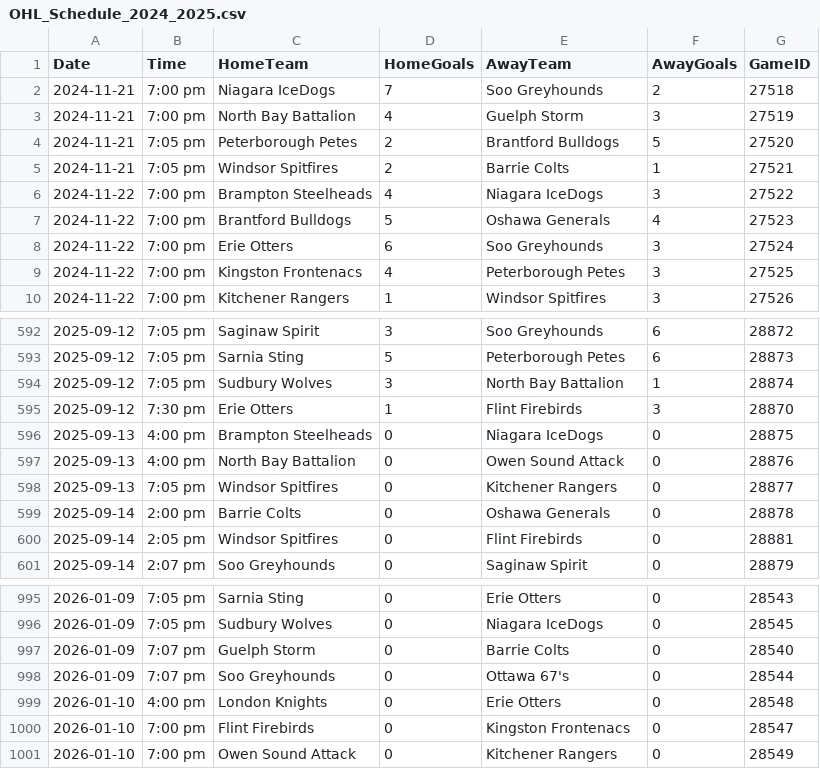
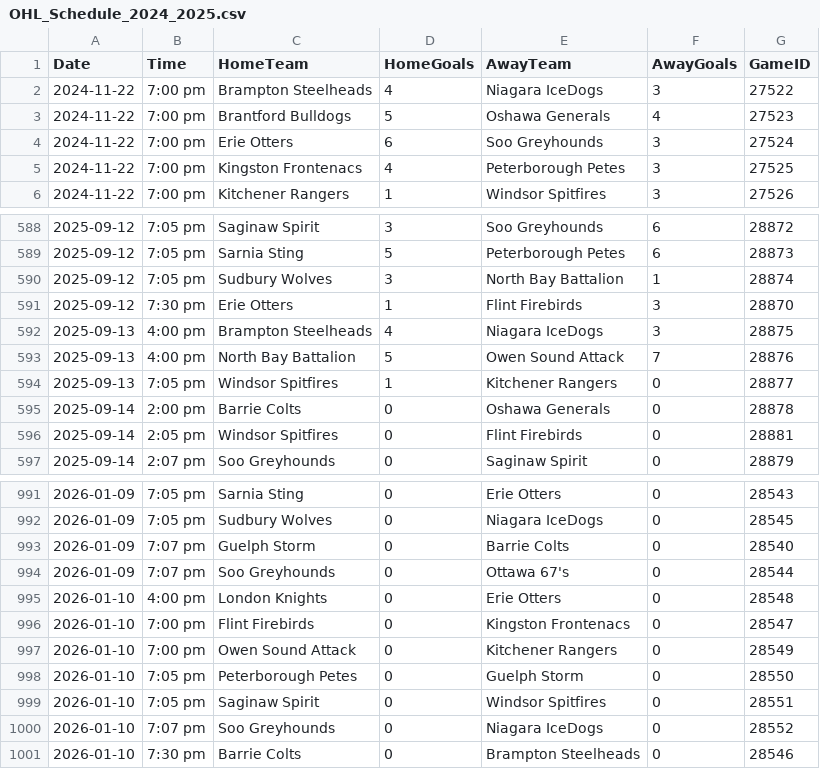
Before and after one commit to NoahCornish/ohlpredictor, a CSV file: docs/OHL_SCHEDULE/OHL_Schedule_2024_2025.csv, drawn as a sheet; only a part is shown, gaps mark what is left out.

```diff
--- a/docs/OHL_SCHEDULE/OHL_Schedule_2024_2025.csv
+++ b/docs/OHL_SCHEDULE/OHL_Schedule_2024_2025.csv
@@ -1,6 +1,2 @@
 Date,Time,HomeTeam,HomeGoals,AwayTeam,AwayGoals,GameID
-2024-11-21,7:00 pm,Niagara IceDogs,7,Soo Greyhounds,2,27518
-2024-11-21,7:00 pm,North Bay Battalion,4,Guelph Storm,3,27519
-2024-11-21,7:05 pm,Peterborough Petes,2,Brantford Bulldogs,5,27520
-2024-11-21,7:05 pm,Windsor Spitfires,2,Barrie Colts,1,27521
 2024-11-22,7:00 pm,Brampton Steelheads,4,Niagara IceDogs,3,27522
@@ -595,5 +591,5 @@ Date,Time,HomeTeam,HomeGoals,AwayTeam,AwayGoals,GameID
 2025-09-12,7:30 pm,Erie Otters,1,Flint Firebirds,3,28870
-2025-09-13,4:00 pm,Brampton Steelheads,0,Niagara IceDogs,0,28875
-2025-09-13,4:00 pm,North Bay Battalion,0,Owen Sound Attack,0,28876
-2025-09-13,7:05 pm,Windsor Spitfires,0,Kitchener Rangers,0,28877
+2025-09-13,4:00 pm,Brampton Steelheads,4,Niagara IceDogs,3,28875
+2025-09-13,4:00 pm,North Bay Battalion,5,Owen Sound Attack,7,28876
+2025-09-13,7:05 pm,Windsor Spitfires,1,Kitchener Rangers,0,28877
 2025-09-14,2:00 pm,Barrie Colts,0,Oshawa Generals,0,28878
@@ -1001 +997,5 @@ Date,Time,HomeTeam,HomeGoals,AwayTeam,AwayGoals,GameID
 2026-01-10,7:00 pm,Owen Sound Attack,0,Kitchener Rangers,0,28549
+2026-01-10,7:05 pm,Peterborough Petes,0,Guelph Storm,0,28550
+2026-01-10,7:05 pm,Saginaw Spirit,0,Windsor Spitfires,0,28551
+2026-01-10,7:07 pm,Soo Greyhounds,0,Niagara IceDogs,0,28552
+2026-01-10,7:30 pm,Barrie Colts,0,Brampton Steelheads,0,28546
```
Also changed, not shown: docs/OHL_ROSTERS/North_Bay_Battalion.csv, docs/OHL_ROSTERS/OHL_ROSTERS_2024_2025.csv, 38 other files.
